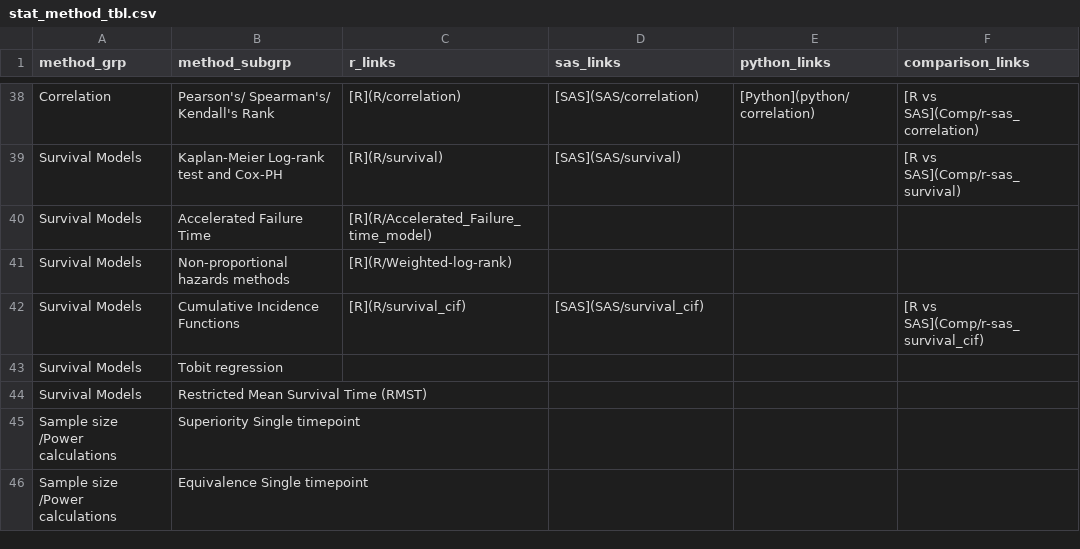
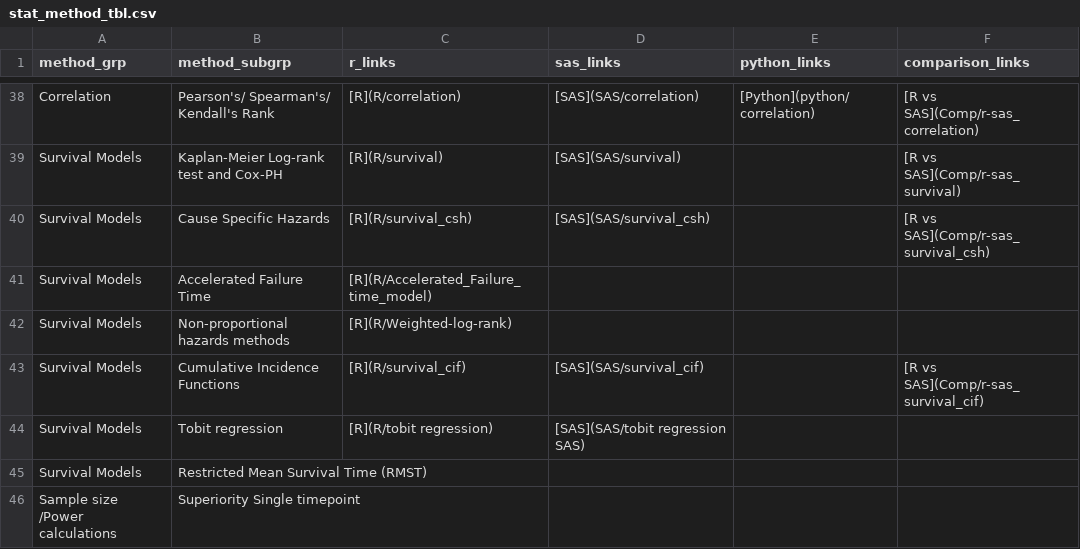
Before and after one commit to PSIAIMS/CAMIS, a CSV file: data/stat_method_tbl.csv, drawn as a sheet; only a part is shown, gaps mark what is left out; the shorter side is filled out with more unchanged rows.

Commit message:
Update stat_method_tbl.csv

```diff
--- a/data/stat_method_tbl.csv
+++ b/data/stat_method_tbl.csv
@@ -39,2 +39,3 @@ Correlation,Pearson's/ Spearman's/ Kendall's Rank,[R](R/correlation),[SAS](SAS/c
 Survival Models,Kaplan-Meier Log-rank test and Cox-PH,[R](R/survival),[SAS](SAS/survival),,[R vs SAS](Comp/r-sas_survival)
+Survival Models,Cause Specific Hazards,[R](R/survival_csh),[SAS](SAS/survival_csh),,[R vs SAS](Comp/r-sas_survival_csh)
 Survival Models,Accelerated Failure Time,[R](R/Accelerated_Failure_time_model),,,
@@ -42,3 +43,3 @@ Survival Models,Non-proportional hazards methods,[R](R/Weighted-log-rank),,,
 Survival Models,Cumulative Incidence Functions,[R](R/survival_cif),[SAS](SAS/survival_cif),,[R vs SAS](Comp/r-sas_survival_cif)
-Survival Models,Tobit regression,,,,
+Survival Models,Tobit regression,[R](R/tobit regression),[SAS](SAS/tobit regression SAS),,
 Survival Models,Restricted Mean Survival Time (RMST),,,,
```
